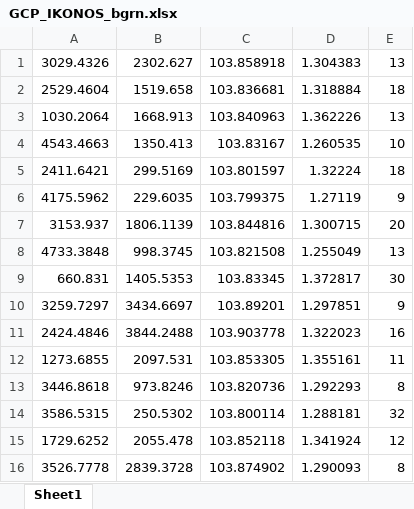
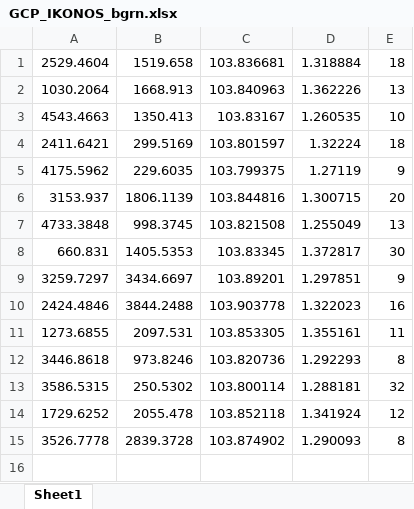
Before and after one commit to txdtplus/bias_compensation, an Excel workbook: data/GCP_IKONOS_bgrn.xlsx, sheet Sheet1, drawn as a sheet; values as stored, in another font and other column widths than the file's, no borders; the diff names each change by its address in the sheet, - before the commit and + after, or states it on an @@ line.

```diff
--- a/data/GCP_IKONOS_bgrn.xlsx (sheet Sheet1)
+++ b/data/GCP_IKONOS_bgrn.xlsx (sheet Sheet1)
-row 1: 3029.4326 | 2302.627 | 103.858918 | 1.304383 | 13
```
Also changed, not shown: 5 other files.
